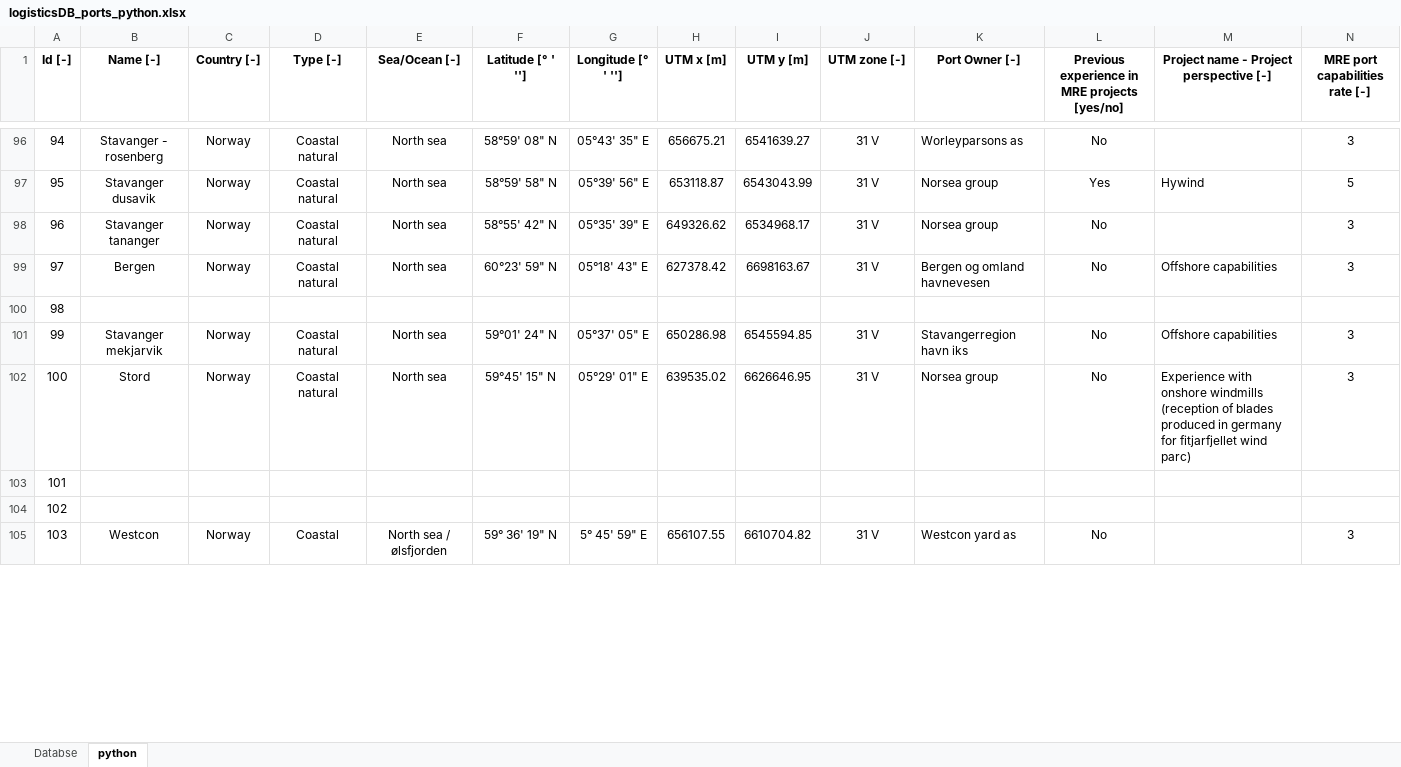
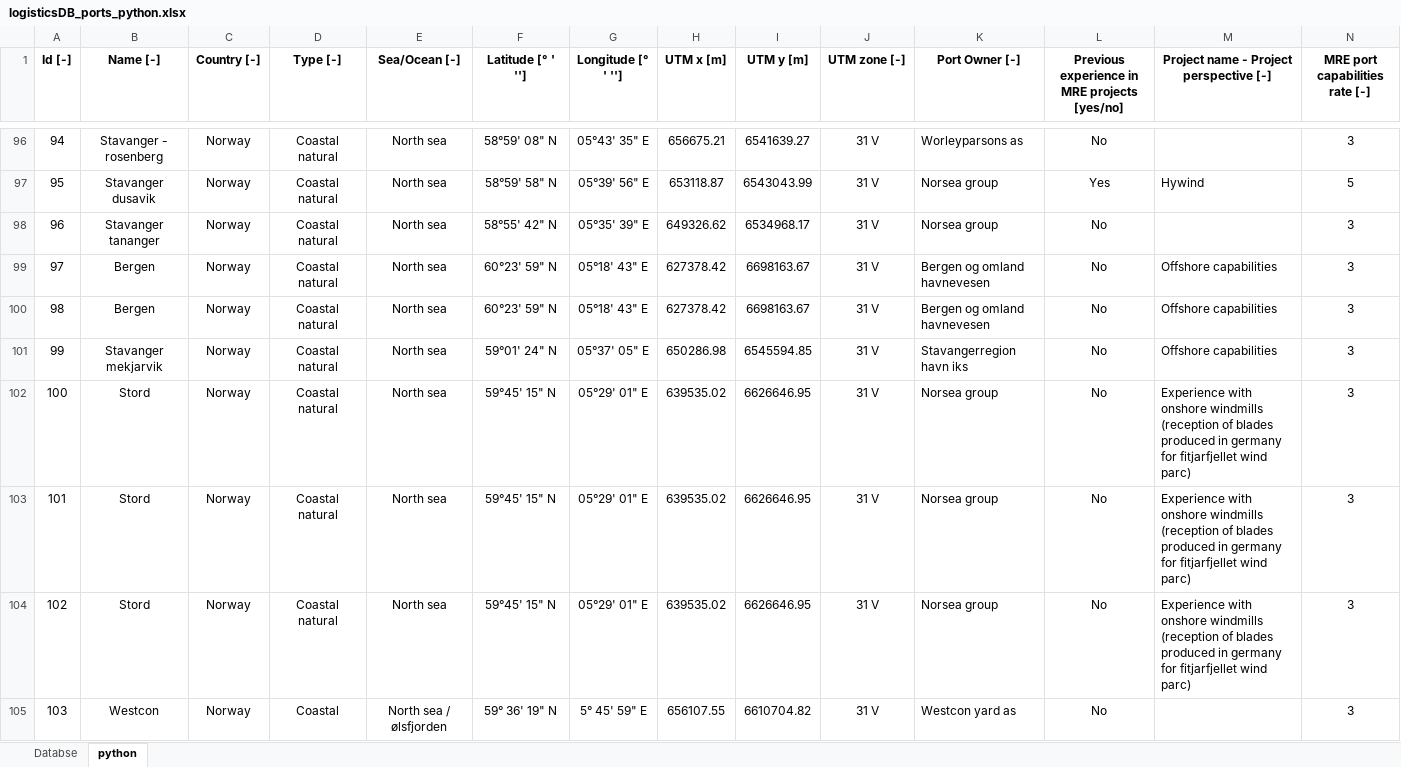
Before and after one commit to PauloCh/DTOcean-WP5, an Excel workbook: src/databases/logisticsDB_ports_python.xlsx, sheet python, drawn as a sheet; only a part is shown, gaps mark what is left out; values as stored, in another font and other column widths than the file's, no borders; the diff covers the shown part only; the diff names each change by its address in the sheet, - before the commit and + after, or states it on an @@ line.

Commit message:
mostly, update on port selection

```diff
--- a/src/databases/logisticsDB_ports_python.xlsx (sheet python)
+++ b/src/databases/logisticsDB_ports_python.xlsx (sheet python)
-B100 (Name [-]): (empty)
+B100 (Name [-]): Bergen
-C100 (Country [-]): (empty)
+C100 (Country [-]): Norway
-D100 (Type [-]): (empty)
+D100 (Type [-]): Coastal natural
-E100 (Sea/Ocean [-]): (empty)
+E100 (Sea/Ocean [-]): North sea
-F100 (Latitude [° ' '']): (empty)
+F100 (Latitude [° ' '']): 60°23' 59" N
-G100 (Longitude [° ' '']): (empty)
+G100 (Longitude [° ' '']): 05°18' 43" E
-H100 (UTM x [m]): (empty)
+H100 (UTM x [m]): 627378.42
-I100 (UTM y [m]): (empty)
+I100 (UTM y [m]): 6698163.67
-J100 (UTM zone [-]): (empty)
+J100 (UTM zone [-]): 31 V
-K100 (Port Owner [-]): (empty)
+K100 (Port Owner [-]): Bergen og omland havnevesen
-L100: (empty)
+L100: No
-M100: (empty)
+M100: Offshore capabilities
-N100 (MRE port capabilities rate [-]): (empty)
+N100 (MRE port capabilities rate [-]): 3
-B103:B104 (Name [-]): (empty)
+B103:B104 (Name [-]): Stord
-C103:C104 (Country [-]): (empty)
+C103:C104 (Country [-]): Norway
-D103:D104 (Type [-]): (empty)
+D103:D104 (Type [-]): Coastal natural
-E103:E104 (Sea/Ocean [-]): (empty)
+E103:E104 (Sea/Ocean [-]): North sea
-F103:F104 (Latitude [° ' '']): (empty)
+F103:F104 (Latitude [° ' '']): 59°45' 15" N
-G103:G104 (Longitude [° ' '']): (empty)
+G103:G104 (Longitude [° ' '']): 05°29' 01" E
-H103:H104 (UTM x [m]): (empty)
+H103:H104 (UTM x [m]): 639535.02
-I103:I104 (UTM y [m]): (empty)
+I103:I104 (UTM y [m]): 6626646.95
-J103:J104 (UTM zone [-]): (empty)
+J103:J104 (UTM zone [-]): 31 V
-K103:K104 (Port Owner [-]): (empty)
+K103:K104 (Port Owner [-]): Norsea group
-L103:L104: (empty)
+L103:L104: No
-M103:M104: (empty)
+M103:M104: Experience with onshore windmills (reception of blades produced in germany for fitjarfjellet wind parc)
-N103:N104 (MRE port capabilities rate [-]): (empty)
+N103:N104 (MRE port capabilities rate [-]): 3
```
Also changed, not shown: 1227 edited cells elsewhere in this sheet, charts or pictures, 4 other files.
